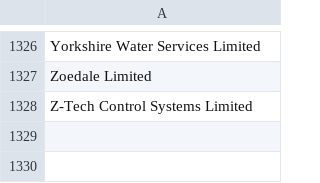
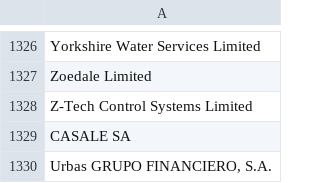
Before and after one commit to daniel1014/Streamlit_News_Scraping, a CSV file: assets/supplier_list.csv, drawn as a sheet; only a part is shown, gaps mark what is left out.

```diff
--- a/assets/supplier_list.csv
+++ b/assets/supplier_list.csv
@@ -1328 +1328,3 @@ Zoedale Limited
 Z-Tech Control Systems Limited
+CASALE SA
+"Urbas GRUPO FINANCIERO, S.A."
```
Also changed, not shown: 14 other files.
